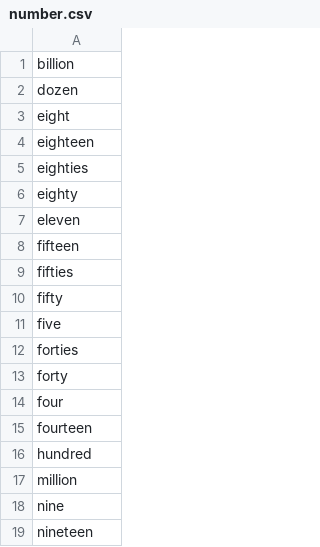
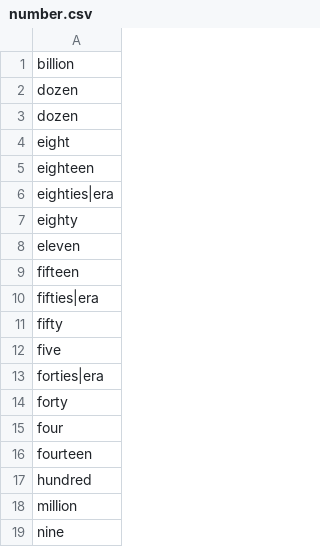
Before and after one commit to pforret/blog.splashing, a CSV file: _data/number.csv, drawn as a sheet; only a part is shown; the shorter side is filled out with more unchanged rows; the diff covers the shown part only.

```diff
--- a/_data/number.csv
+++ b/_data/number.csv
@@ -2,5 +2,6 @@ billion
 dozen
+dozen
 eight
 eighteen
-eighties
+eighties|era
 eighty
@@ -8,6 +9,6 @@ eleven
 fifteen
-fifties
+fifties|era
 fifty
 five
-forties
+forties|era
 forty
```
Also changed, not shown: 5 edited cells elsewhere in this file, _data/city.csv, 38 other files.
